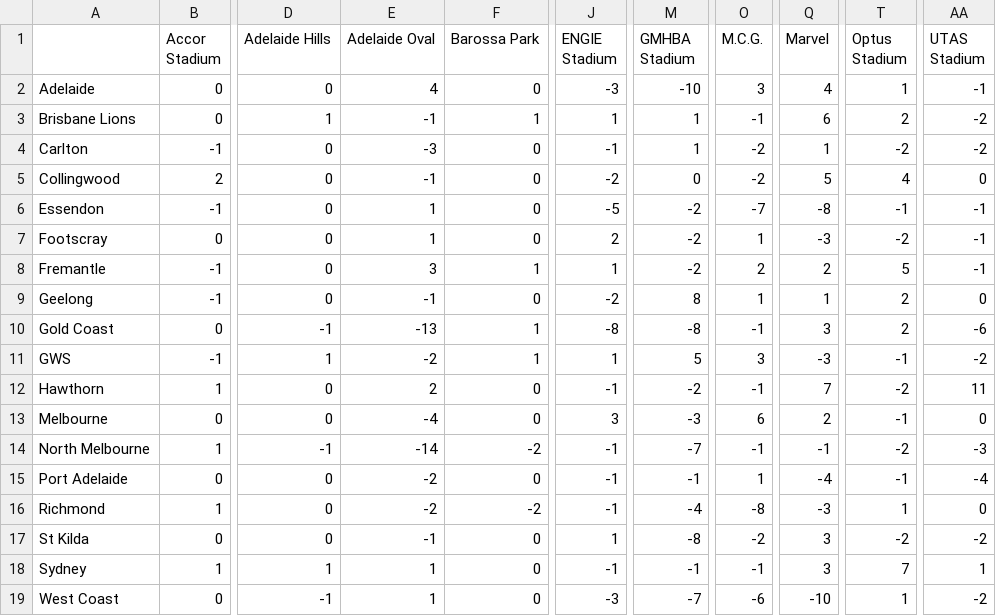
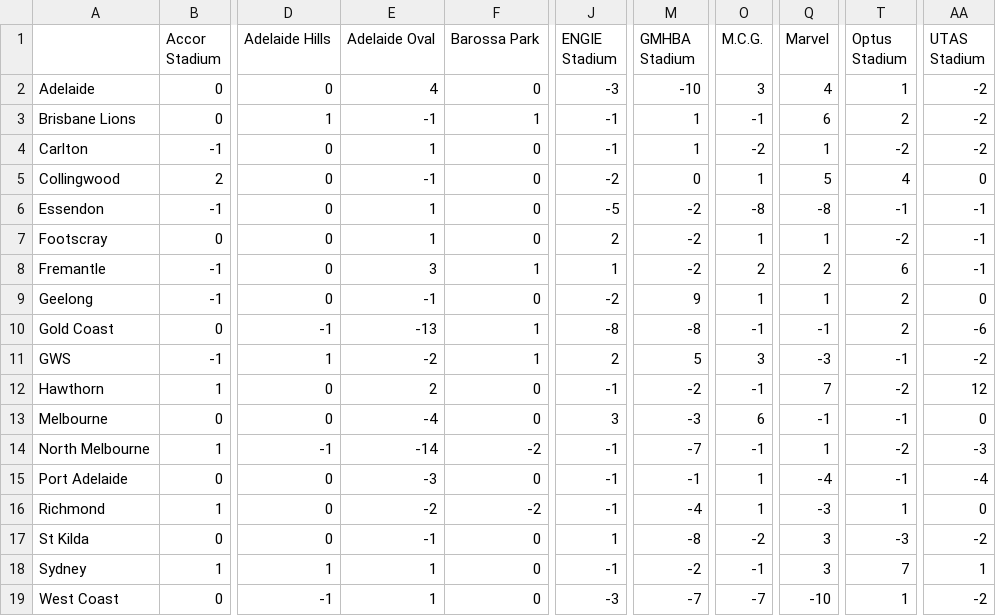
Before and after one commit to blake-noske/blake-noske.github.io, a CSV file: cleaned data/afl_venue_streaks_cleaned.csv, drawn as a sheet; only a part is shown, gaps mark what is left out; the diff names each change by its address in the sheet, - before the commit and + after, or states it on an @@ line.

```diff
--- a/cleaned data/afl_venue_streaks_cleaned.csv
+++ b/cleaned data/afl_venue_streaks_cleaned.csv
-AA2 (UTAS Stadium): -1
+AA2 (UTAS Stadium): -2
-J3 (ENGIE Stadium): 1
+J3 (ENGIE Stadium): -1
-E4 (Adelaide Oval): -3
+E4 (Adelaide Oval): 1
-O5 (M.C.G.): -2
+O5 (M.C.G.): 1
-O6 (M.C.G.): -7
+O6 (M.C.G.): -8
-Q7 (Marvel): -3
+Q7 (Marvel): 1
-T8 (Optus Stadium): 5
+T8 (Optus Stadium): 6
-M9 (GMHBA Stadium): 8
+M9 (GMHBA Stadium): 9
-Q10 (Marvel): 3
+Q10 (Marvel): -1
-J11 (ENGIE Stadium): 1
+J11 (ENGIE Stadium): 2
-AA12 (UTAS Stadium): 11
+AA12 (UTAS Stadium): 12
-Q13 (Marvel): 2
+Q13 (Marvel): -1
-Q14 (Marvel): -1
+Q14 (Marvel): 1
-E15 (Adelaide Oval): -2
+E15 (Adelaide Oval): -3
-O16 (M.C.G.): -8
+O16 (M.C.G.): 1
-T17 (Optus Stadium): -2
+T17 (Optus Stadium): -3
-M18 (GMHBA Stadium): -1
+M18 (GMHBA Stadium): -2
-O19 (M.C.G.): -6
+O19 (M.C.G.): -7
```
Also changed, not shown: cleaned data/afl_fixture_cleaned.csv, cleaned data/afl_team_form_cleaned.csv, 4 other files.
